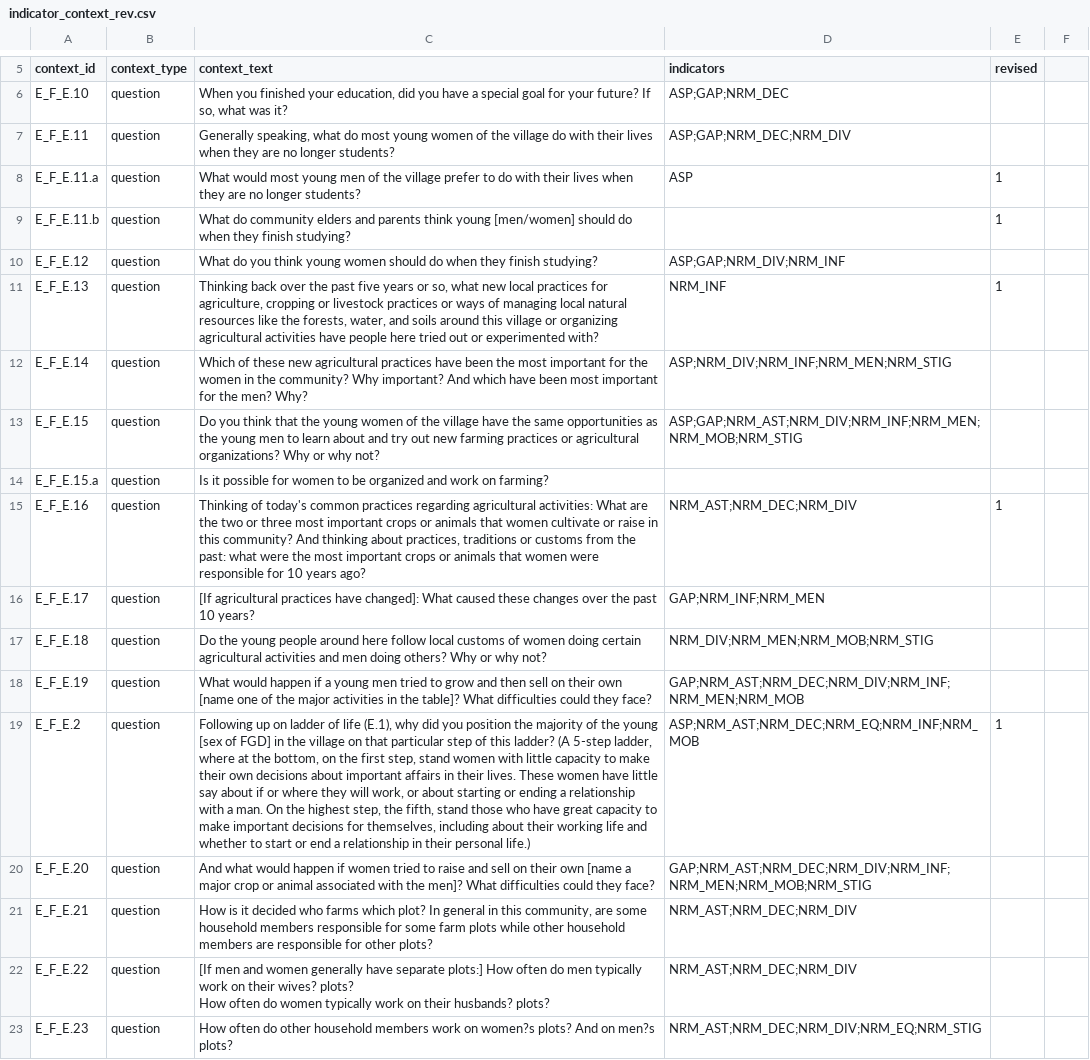
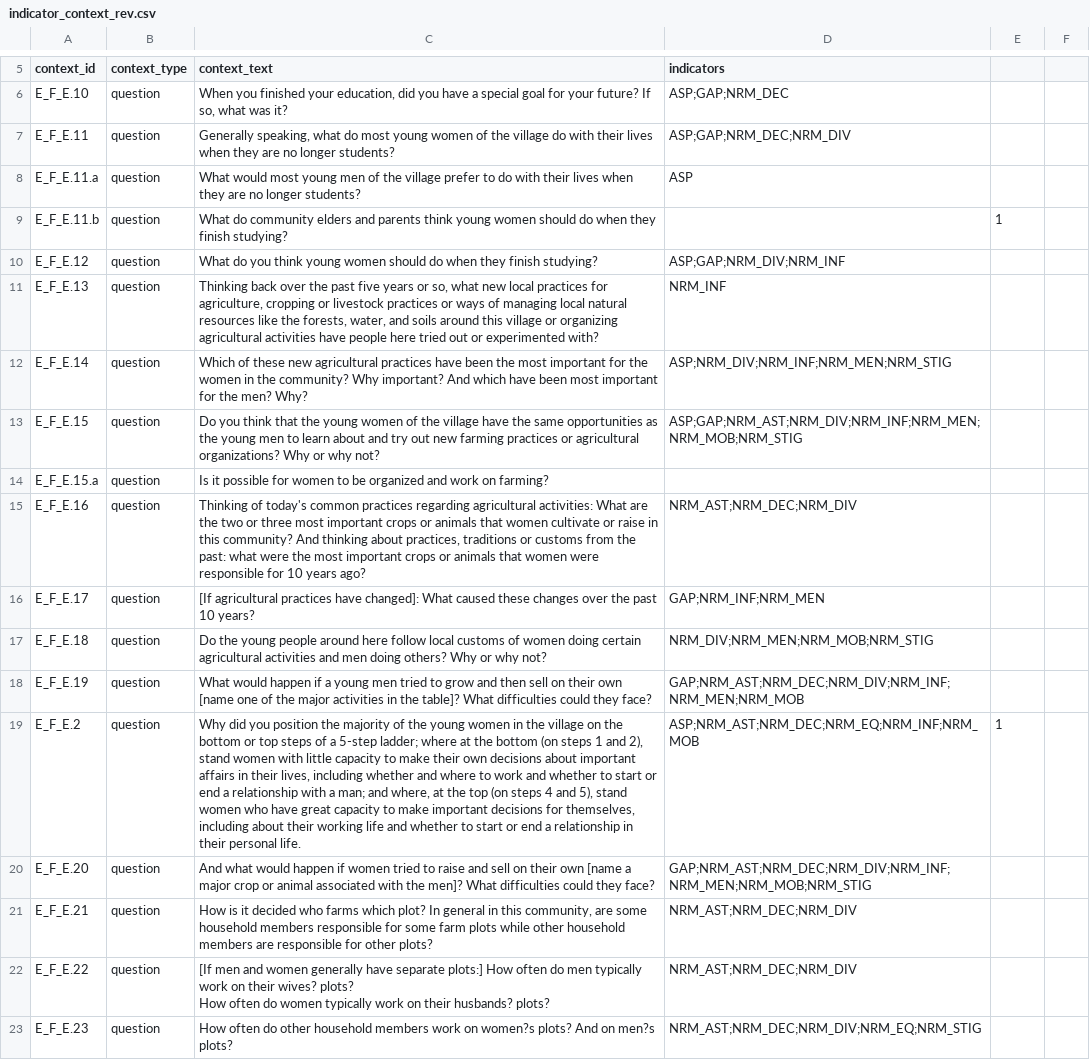
Before and after one commit to ElsLecoutere/Gendered-Dreams-and-Realities-GENNOVATE-ML, a CSV file: indicator_context_rev.csv, drawn as a sheet; only a part is shown, gaps mark what is left out; the diff covers the shown part only; the diff names each change by its address in the sheet, - before the commit and + after, or states it on an @@ line.

Commit message:
updated context, names female/male spouses123, revised ET1E_F and PK6E_M, added PK5E_M

```diff
--- a/indicator_context_rev.csv
+++ b/indicator_context_rev.csv
-E5: revised
+E5: (empty)
-E8: 1
+E8: (empty)
-C9 (context_text): …think young [men/women] should do…
+C9 (context_text): …think young women should do…
-E11: 1
+E11: (empty)
-E15: 1
+E15: (empty)
-C19 (context_text): Following up on ladder of life (E.1), why did you position the majority of the young [sex of FGD] in the village on that particular step of this ladder? (A 5-step ladder, where at the bottom, on the first step, stand women with little capacity to make their own decisions about important affairs in their lives. These women have little say about if or where they will work, or about starting or ending a relationship with a man. On the highest step, the fifth, stand those who have great capacity to make important decisions for themselves, including about their working life and whether to start or end a relationship in their personal life.)
+C19 (context_text): Why did you position the majority of the young women in the village on the bottom or top steps of a 5-step ladder; where at the bottom (on steps 1 and 2), stand women with little capacity to make their own decisions about important affairs in their lives, including whether and where to work and whether to start or end a relationship with a man; and where, at the top (on steps 4 and 5), stand women who have great capacity to make important decisions for themselves, including about their working life and whether to start or end a relationship in their personal life.
```
Also changed, not shown: 55 edited cells elsewhere in this file, remaining communities/TRANSCRIPT_PK6_PK6E_M.csv, template_ET1_ET1E_F.csv, 3 other files.
